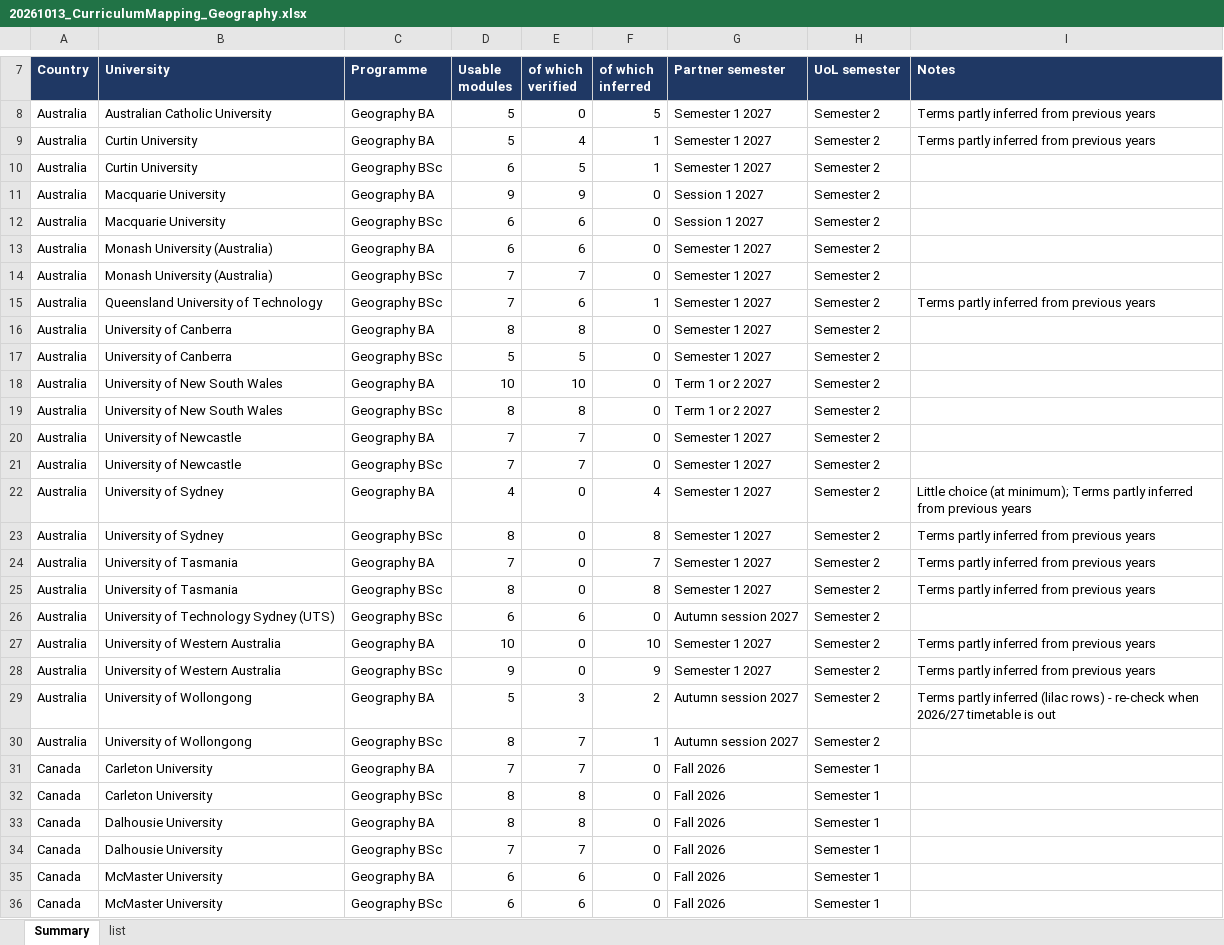
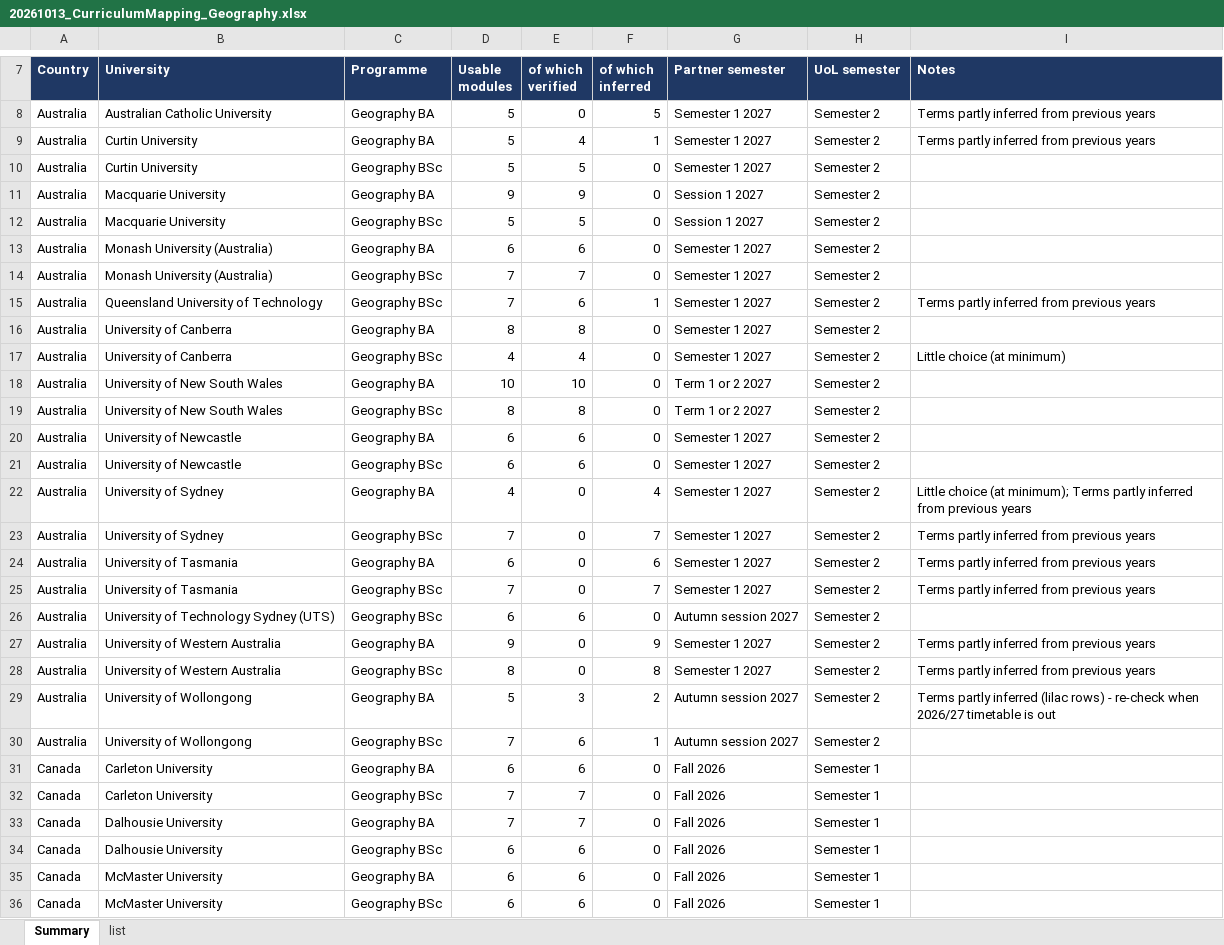
Before and after one commit to g-filomena/GeoMason-light, an Excel workbook: curriculum_mapping_2026-27/20261013_CurriculumMapping_Geography.xlsx, sheet Summary, drawn as a sheet; only a part is shown, gaps mark what is left out; values as stored, in another font and other column widths than the file's, no borders; the diff covers the shown part only; the diff names each change by its address in the sheet, - before the commit and + after, or states it on an @@ line.

```diff
--- a/curriculum_mapping_2026-27/20261013_CurriculumMapping_Geography.xlsx (sheet Summary)
+++ b/curriculum_mapping_2026-27/20261013_CurriculumMapping_Geography.xlsx (sheet Summary)
-D10 (Usable modules): 6
+D10 (Usable modules): 5
-F10 (of which inferred): 1
+F10 (of which inferred): 0
-D12 (Usable modules): 6
+D12 (Usable modules): 5
-E12 (of which verified): 6
+E12 (of which verified): 5
-D17 (Usable modules): 5
+D17 (Usable modules): 4
-E17 (of which verified): 5
+E17 (of which verified): 4
-I17 (Notes): (empty)
+I17 (Notes): Little choice (at minimum)
-D20:D21 (Usable modules): 7
+D20:D21 (Usable modules): 6
-E20:E21 (of which verified): 7
+E20:E21 (of which verified): 6
-D23 (Usable modules): 8
+D23 (Usable modules): 7
-F23 (of which inferred): 8
+F23 (of which inferred): 7
-D24 (Usable modules): 7
+D24 (Usable modules): 6
-F24 (of which inferred): 7
+F24 (of which inferred): 6
-D25 (Usable modules): 8
+D25 (Usable modules): 7
-F25 (of which inferred): 8
+F25 (of which inferred): 7
-D27 (Usable modules): 10
+D27 (Usable modules): 9
-F27 (of which inferred): 10
+F27 (of which inferred): 9
-D28 (Usable modules): 9
+D28 (Usable modules): 8
-F28 (of which inferred): 9
+F28 (of which inferred): 8
-D30 (Usable modules): 8
+D30 (Usable modules): 7
-E30:E31 (of which verified): 7
+E30:E31 (of which verified): 6
-D31 (Usable modules): 7
+D31 (Usable modules): 6
-D32:D33 (Usable modules): 8
+D32:D33 (Usable modules): 7
-E32:E33 (of which verified): 8
+E32:E33 (of which verified): 7
-D34 (Usable modules): 7
+D34 (Usable modules): 6
-E34 (of which verified): 7
+E34 (of which verified): 6
```
Also changed, not shown: 88 edited cells elsewhere in this sheet, sheet list, curriculum_mapping_2026-27/CurriculumMapping_Geo_1_ReviewEntry_OK.xlsx, curriculum_mapping_2026-27/Geography_Exchange_Modules_Database_2026-27.xlsx.
